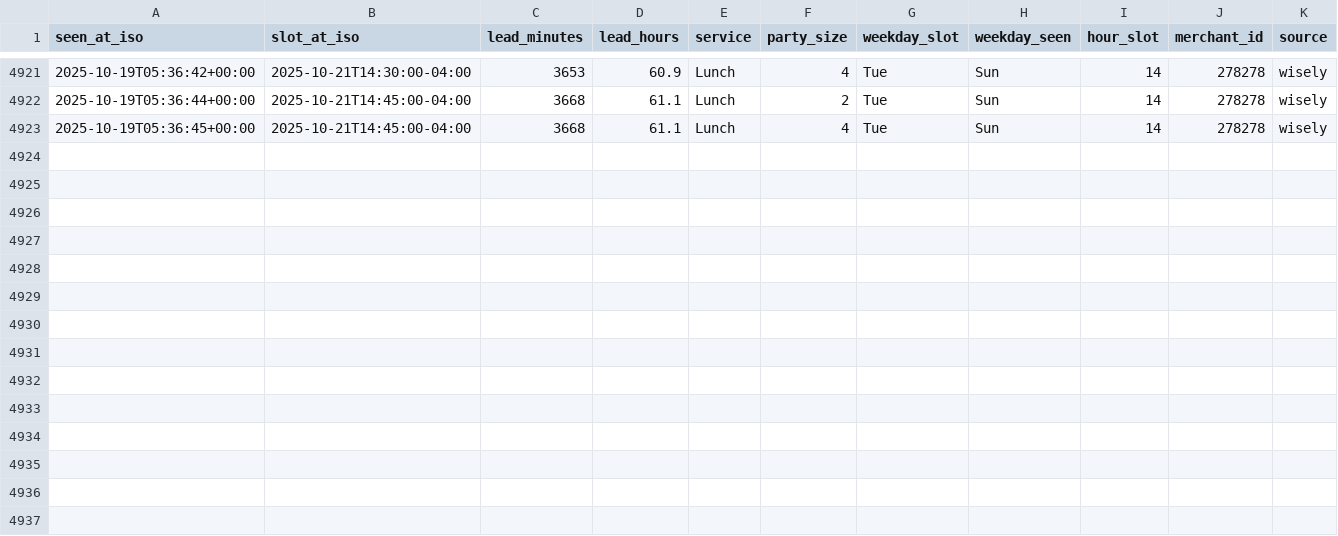
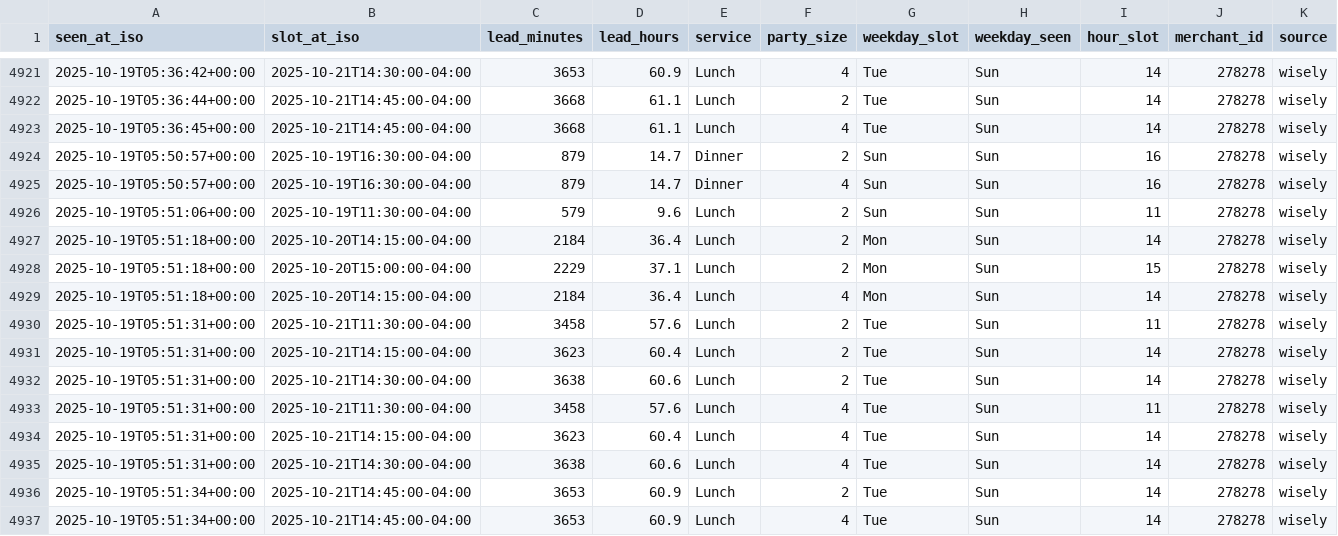
Before and after one commit to jacobschulman/stonewatch, a CSV file: availability_log.csv, drawn as a sheet; only a part is shown, gaps mark what is left out.

```diff
--- a/availability_log.csv
+++ b/availability_log.csv
@@ -4923 +4923,15 @@ seen_at_iso,slot_at_iso,lead_minutes,lead_hours,service,party_size,weekday_slot,
 2025-10-19T05:36:45+00:00,2025-10-21T14:45:00-04:00,3668,61.1,Lunch,4,Tue,Sun,14,278278,wisely
+2025-10-19T05:50:57+00:00,2025-10-19T16:30:00-04:00,879,14.7,Dinner,2,Sun,Sun,16,278278,wisely
+2025-10-19T05:50:57+00:00,2025-10-19T16:30:00-04:00,879,14.7,Dinner,4,Sun,Sun,16,278278,wisely
+2025-10-19T05:51:06+00:00,2025-10-19T11:30:00-04:00,579,9.6,Lunch,2,Sun,Sun,11,278278,wisely
+2025-10-19T05:51:18+00:00,2025-10-20T14:15:00-04:00,2184,36.4,Lunch,2,Mon,Sun,14,278278,wisely
+2025-10-19T05:51:18+00:00,2025-10-20T15:00:00-04:00,2229,37.1,Lunch,2,Mon,Sun,15,278278,wisely
+2025-10-19T05:51:18+00:00,2025-10-20T14:15:00-04:00,2184,36.4,Lunch,4,Mon,Sun,14,278278,wisely
+2025-10-19T05:51:31+00:00,2025-10-21T11:30:00-04:00,3458,57.6,Lunch,2,Tue,Sun,11,278278,wisely
+2025-10-19T05:51:31+00:00,2025-10-21T14:15:00-04:00,3623,60.4,Lunch,2,Tue,Sun,14,278278,wisely
+2025-10-19T05:51:31+00:00,2025-10-21T14:30:00-04:00,3638,60.6,Lunch,2,Tue,Sun,14,278278,wisely
+2025-10-19T05:51:31+00:00,2025-10-21T11:30:00-04:00,3458,57.6,Lunch,4,Tue,Sun,11,278278,wisely
+2025-10-19T05:51:31+00:00,2025-10-21T14:15:00-04:00,3623,60.4,Lunch,4,Tue,Sun,14,278278,wisely
+2025-10-19T05:51:31+00:00,2025-10-21T14:30:00-04:00,3638,60.6,Lunch,4,Tue,Sun,14,278278,wisely
+2025-10-19T05:51:34+00:00,2025-10-21T14:45:00-04:00,3653,60.9,Lunch,2,Tue,Sun,14,278278,wisely
+2025-10-19T05:51:34+00:00,2025-10-21T14:45:00-04:00,3653,60.9,Lunch,4,Tue,Sun,14,278278,wisely
```
